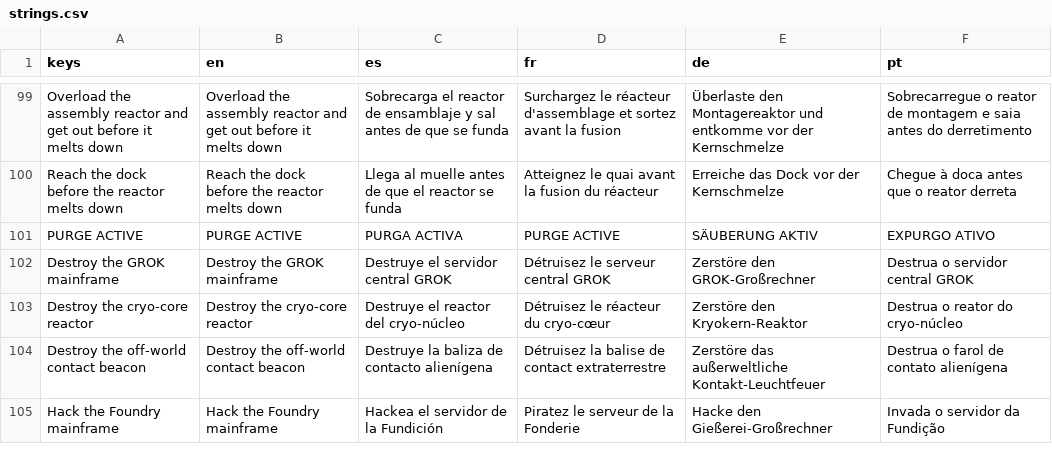
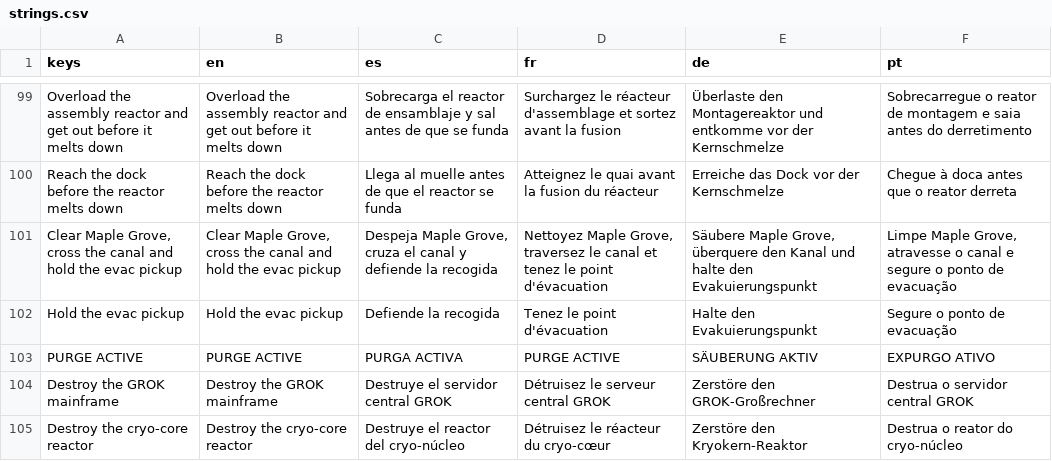
Before and after one commit to PIsberg/ai-uprising-game, a CSV file: assets/i18n/strings.csv, drawn as a sheet; only a part is shown, gaps mark what is left out; the shorter side is filled out with more unchanged rows.

```diff
--- a/assets/i18n/strings.csv
+++ b/assets/i18n/strings.csv
@@ -100,2 +100,4 @@ Overload the assembly reactor and get out before it melts down,Overload the asse
 Reach the dock before the reactor melts down,Reach the dock before the reactor melts down,Llega al muelle antes de que el reactor se funda,Atteignez le quai avant la fusion du réacteur,Erreiche das Dock vor der Kernschmelze,Chegue à doca antes que o reator derreta
+"Clear Maple Grove, cross the canal and hold the evac pickup","Clear Maple Grove, cross the canal and hold the evac pickup","Despeja Maple Grove, cruza el canal y defiende la recogida","Nettoyez Maple Grove, traversez le canal et tenez le point d'évacuation","Säubere Maple Grove, überquere den Kanal und halte den Evakuierungspunkt","Limpe Maple Grove, atravesse o canal e segure o ponto de evacuação"
+Hold the evac pickup,Hold the evac pickup,Defiende la recogida,Tenez le point d'évacuation,Halte den Evakuierungspunkt,Segure o ponto de evacuação
 PURGE ACTIVE,PURGE ACTIVE,PURGA ACTIVA,PURGE ACTIVE,SÄUBERUNG AKTIV,EXPURGO ATIVO
```
Also changed, not shown: 2 other files.
